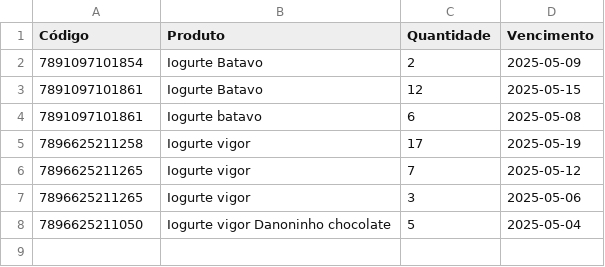
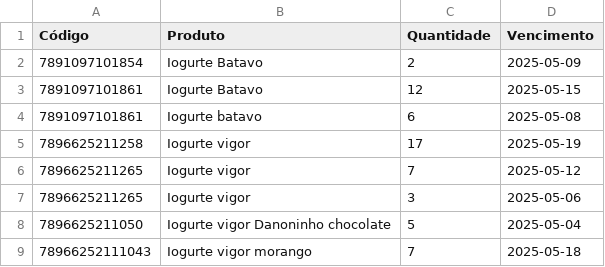
Before and after one commit to andrei-lima/produtos-dados, a CSV file: produtos.csv, drawn as a sheet; the diff names each change by its address in the sheet, - before the commit and + after, or states it on an @@ line.

Commit message:
Atualizando produtos

```diff
--- a/produtos.csv
+++ b/produtos.csv
+row 9: 78966252111043 | Iogurte vigor morango | 7 | 2025-05-18
```
